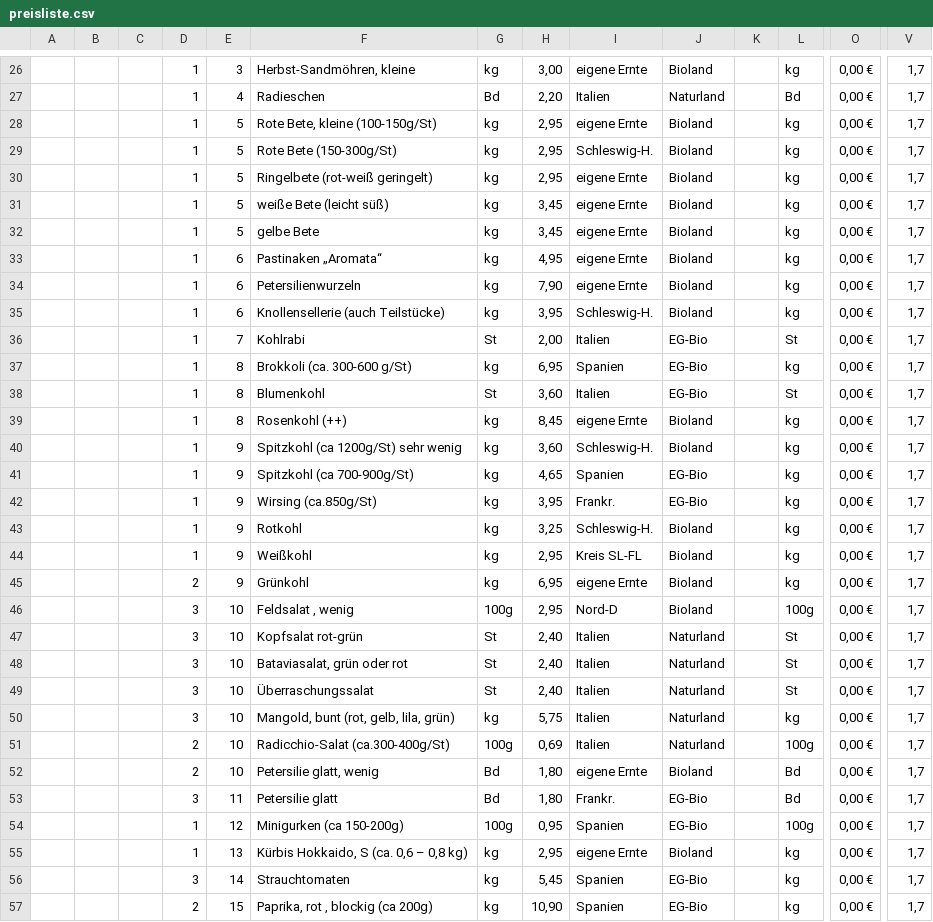
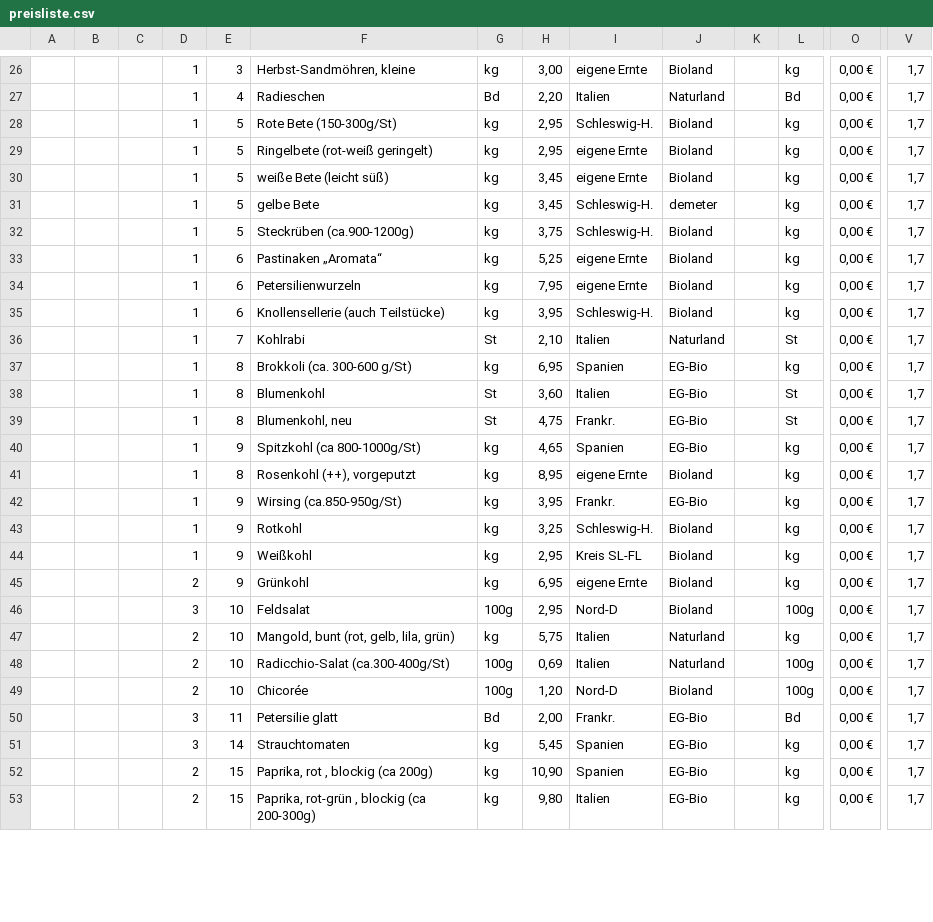
Before and after one commit to Freudenhof/Bestellformular, a CSV file: preisliste.csv, drawn as a sheet; only a part is shown, gaps mark what is left out; the shorter side is filled out with more unchanged rows; removed rows and columns are numbered as before the commit, all else as after; rows hold the shown columns only; the diff covers the shown part only; the diff names each change by its address in the sheet, - before the commit and + after, or states it on an @@ line.

Commit message:
Add files via upload

```diff
--- a/preisliste.csv
+++ b/preisliste.csv
-row 28:  |  |  | 1 | 5 | Rote Bete, kleine (100-150g/St) | kg | 2,95 | eigene Ernte | Bioland |  | kg | 0,00 € | 1,7
-I31: eigene Ernte
+I31: Schleswig-H.
-J31: Bioland
+J31: demeter
+row 32:  |  |  | 1 | 5 | Steckrüben (ca.900-1200g) | kg | 3,75 | Schleswig-H. | Bioland |  | kg | 0,00 € | 1,7
-H33: 4,95
+H33: 5,25
-H34: 7,90
+H34: 7,95
-H36: 2,00
+H36: 2,10
-J36: EG-Bio
+J36: Naturland
-row 39:  |  |  | 1 | 8 | Rosenkohl (++) | kg | 8,45 | eigene Ernte | Bioland |  | kg | 0,00 € | 1,7
-row 40:  |  |  | 1 | 9 | Spitzkohl (ca 1200g/St) sehr wenig | kg | 3,60 | Schleswig-H. | Bioland |  | kg | 0,00 € | 1,7
+row 39:  |  |  | 1 | 8 | Blumenkohl, neu | St | 4,75 | Frankr. | EG-Bio |  | St | 0,00 € | 1,7
-F40: Spitzkohl (ca 700-900g/St)
+F40: Spitzkohl (ca 800-1000g/St)
+row 41:  |  |  | 1 | 8 | Rosenkohl (++), vorgeputzt | kg | 8,95 | eigene Ernte | Bioland |  | kg | 0,00 € | 1,7
-F42: Wirsing (ca.850g/St)
+F42: Wirsing (ca.850-950g/St)
-F46: Feldsalat , wenig
+F46: Feldsalat
-row 47:  |  |  | 3 | 10 | Kopfsalat rot-grün | St | 2,40 | Italien | Naturland |  | St | 0,00 € | 1,7
-row 48:  |  |  | 3 | 10 | Bataviasalat, grün oder rot | St | 2,40 | Italien | Naturland |  | St | 0,00 € | 1,7
-row 49:  |  |  | 3 | 10 | Überraschungssalat | St | 2,40 | Italien | Naturland |  | St | 0,00 € | 1,7
-D47: 3
+D47: 2
-F49: Petersilie glatt, wenig
+F49: Chicorée
-G49: Bd
+G49: 100g
-H49: 1,80
+H49: 1,20
-I49: eigene Ernte
+I49: Nord-D
-L49: Bd
+L49: 100g
-H50: 1,80
+H50: 2,00
-row 54:  |  |  | 1 | 12 | Minigurken (ca 150-200g) | 100g | 0,95 | Spanien | EG-Bio |  | 100g | 0,00 € | 1,7
-row 55:  |  |  | 1 | 13 | Kürbis Hokkaido, S (ca. 0,6 – 0,8 kg) | kg | 2,95 | eigene Ernte | Bioland |  | kg | 0,00 € | 1,7
```
Also changed, not shown: 2 added rows, 4 removed rows, 1 moved row and 15 edited cells elsewhere in this file.
